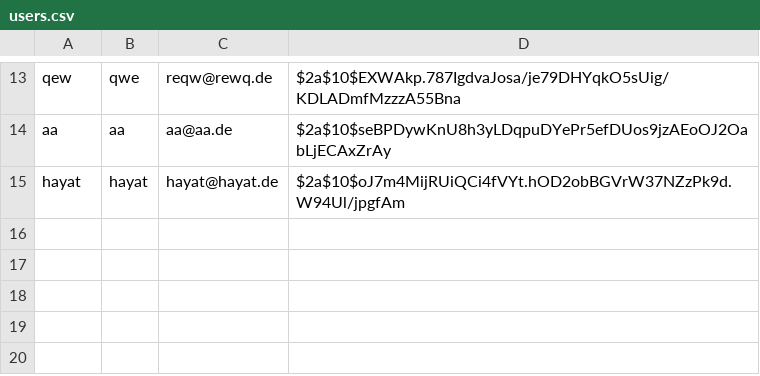
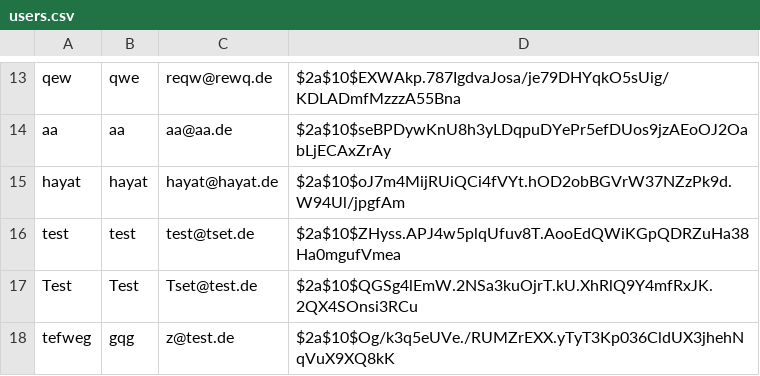
Before and after one commit to hayatvaneck/Eventarena-Ticket-Verkauf-System, a CSV file: data/users.csv, drawn as a sheet; only a part is shown, gaps mark what is left out; the diff names each change by its address in the sheet, - before the commit and + after, or states it on an @@ line.

```diff
--- a/data/users.csv
+++ b/data/users.csv
+row 16: test | test | test@tset.de | $2a$10$ZHyss.APJ4w5plqUfuv8T.AooEdQWiKGpQDRZuHa38Ha0mgufVmea
+row 17: Test | Test | Tset@test.de | $2a$10$QGSg4lEmW.2NSa3kuOjrT.kU.XhRlQ9Y4mfRxJK.2QX4SOnsi3RCu
+row 18: tefweg | gqg | z@test.de | $2a$10$Og/k3q5eUVe./RUMZrEXX.yTyT3Kp036CldUX3jhehNqVuX9XQ8kK
```
Also changed, not shown: data/receipts.csv, data/tickets.csv, 1 other file.
